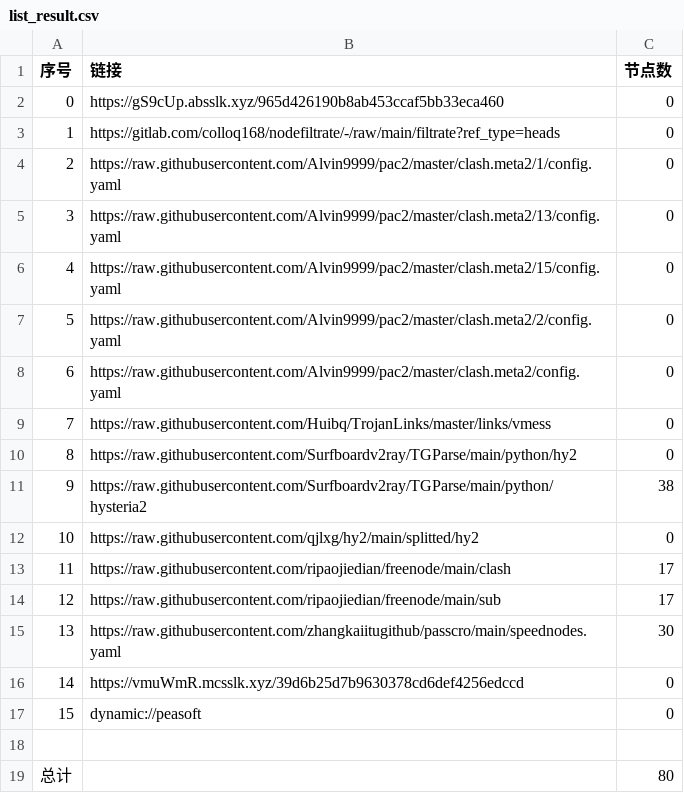
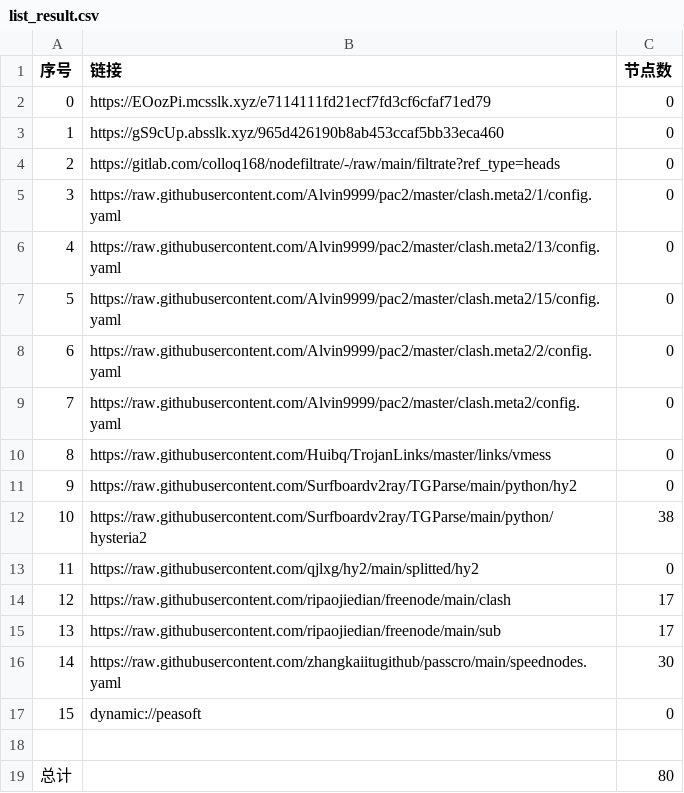
Before and after one commit to x-isd/AutoMergePublicNodes, a CSV file: list_result.csv, drawn as a sheet; removed rows and columns are numbered as before the commit, all else as after; the diff names each change by its address in the sheet, - before the commit and + after, or states it on an @@ line.

```diff
--- a/list_result.csv
+++ b/list_result.csv
+row 2: 0 | https://EOozPi.mcsslk.xyz/e7114111fd21ecf7fd3cf6cfaf71ed79 | 0
@@ column A (序号) renumbered between rows 3 and 16 @@
-row 16: 14 | https://vmuWmR.mcsslk.xyz/39d6b25d7b9630378cd6def4256edccd | 0
```
Also changed, not shown: 19 other files.
